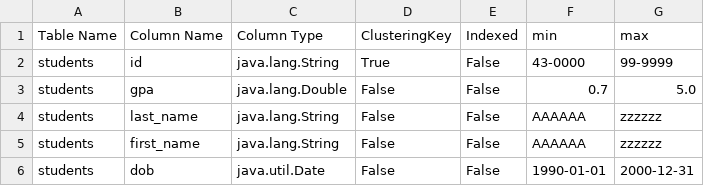
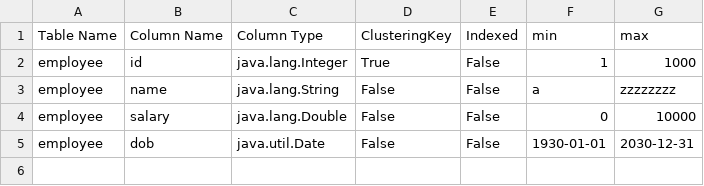
Before and after one commit to omarkhair/Mini-DataBase-Engine, a CSV file: src/main/resources/metadata.csv, drawn as a sheet.

```diff
--- a/src/main/resources/metadata.csv
+++ b/src/main/resources/metadata.csv
@@ -1,6 +1,5 @@
 Table Name,Column Name,Column Type,ClusteringKey,Indexed,min,max
-students,id,java.lang.String,True,False,43-0000,99-9999
-students,gpa,java.lang.Double,False,False,0.7,5.0
-students,last_name,java.lang.String,False,False,AAAAAA,zzzzzz
-students,first_name,java.lang.String,False,False,AAAAAA,zzzzzz
-students,dob,java.util.Date,False,False,1990-01-01,2000-12-31
+employee,id,java.lang.Integer,True,False,1,1000
+employee,name,java.lang.String,False,False,a,zzzzzzzz
+employee,salary,java.lang.Double,False,False,0,10000
+employee,dob,java.util.Date,False,False,1930-01-01,2030-12-31
```
Also changed, not shown: 11 other files.
